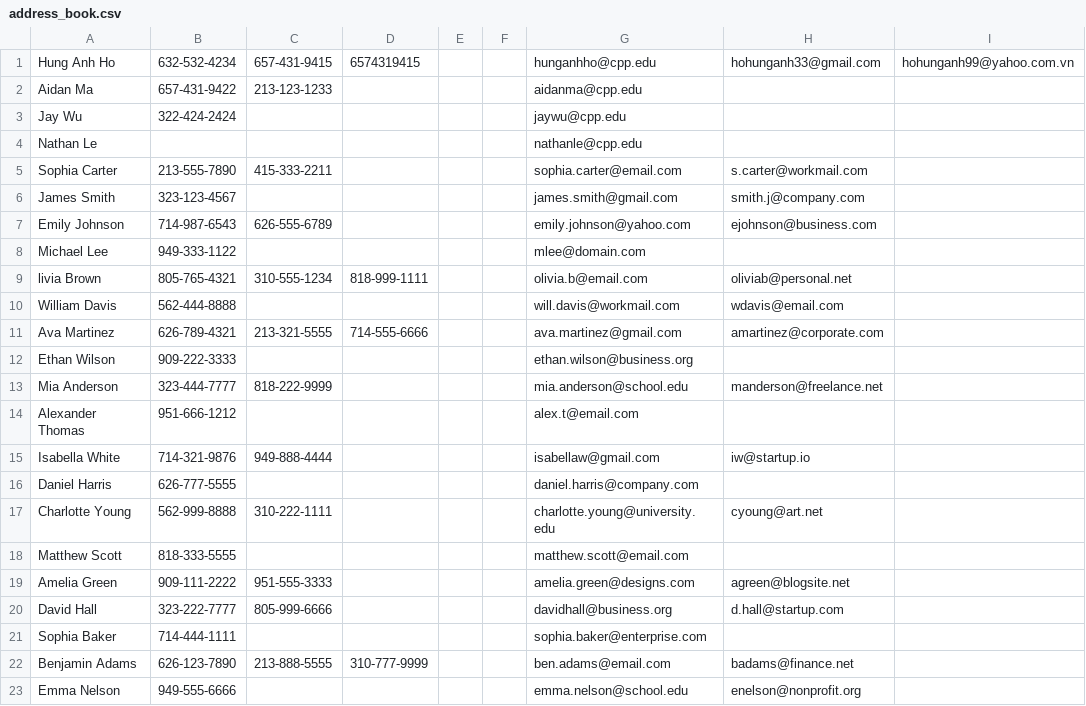
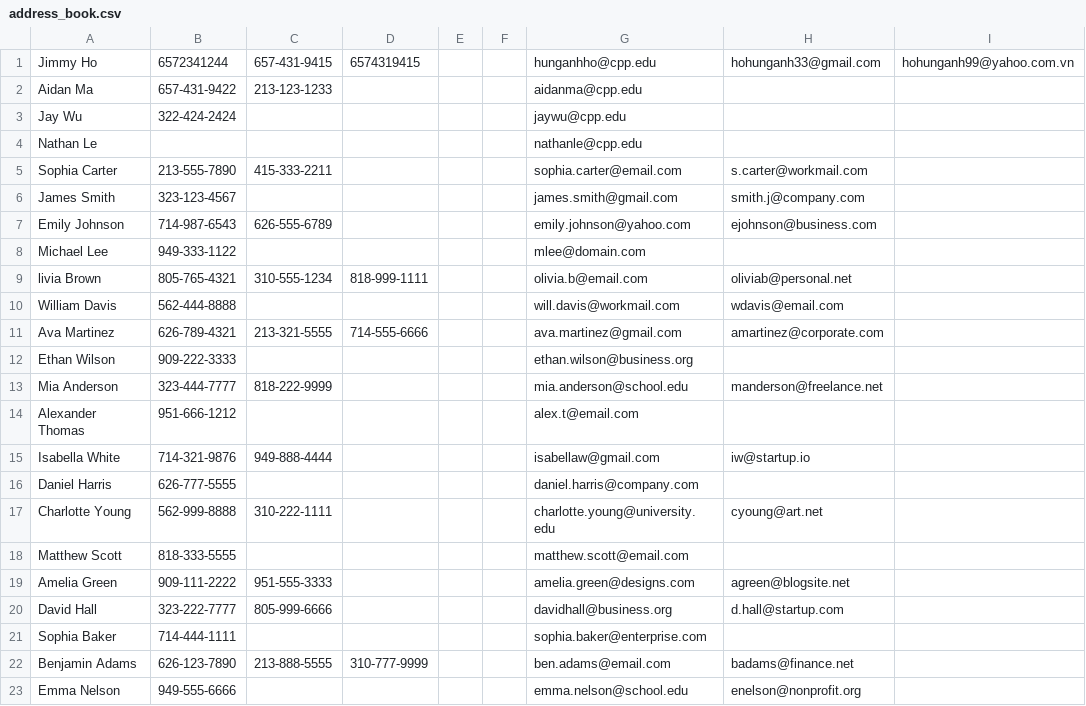
Before and after one commit to HungHoPomona/Proj_2_address_book, a CSV file: address_book.csv, drawn as a sheet.

Commit message:
Update address_book.csv

```diff
--- a/address_book.csv
+++ b/address_book.csv
@@ -1,2 +1,2 @@
-Hung Anh Ho,632-532-4234,657-431-9415,6574319415,,,hunganhho@cpp.edu,hohunganh33@gmail.com,hohunganh99@yahoo.com.vn,,,
+Jimmy Ho,6572341244,657-431-9415,6574319415,,,hunganhho@cpp.edu,hohunganh33@gmail.com,hohunganh99@yahoo.com.vn,,,
 Aidan Ma,657-431-9422,213-123-1233,,,,aidanma@cpp.edu,,,,,
```
